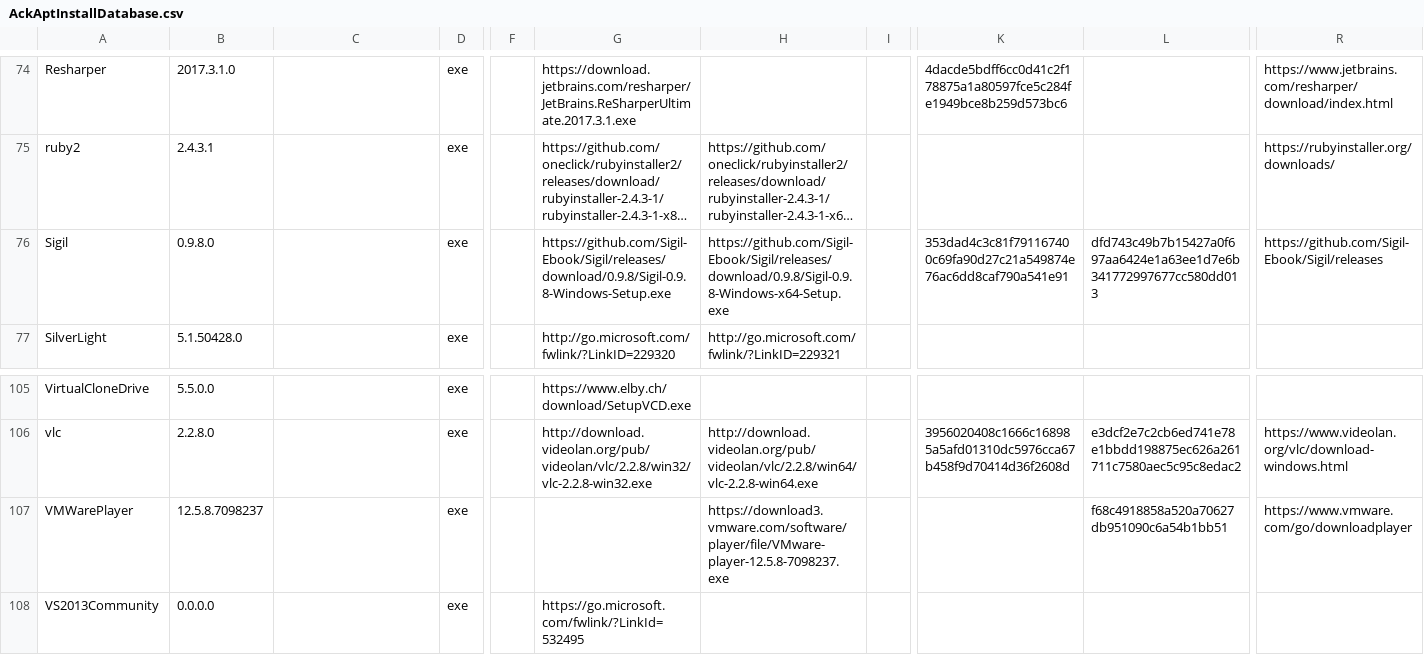
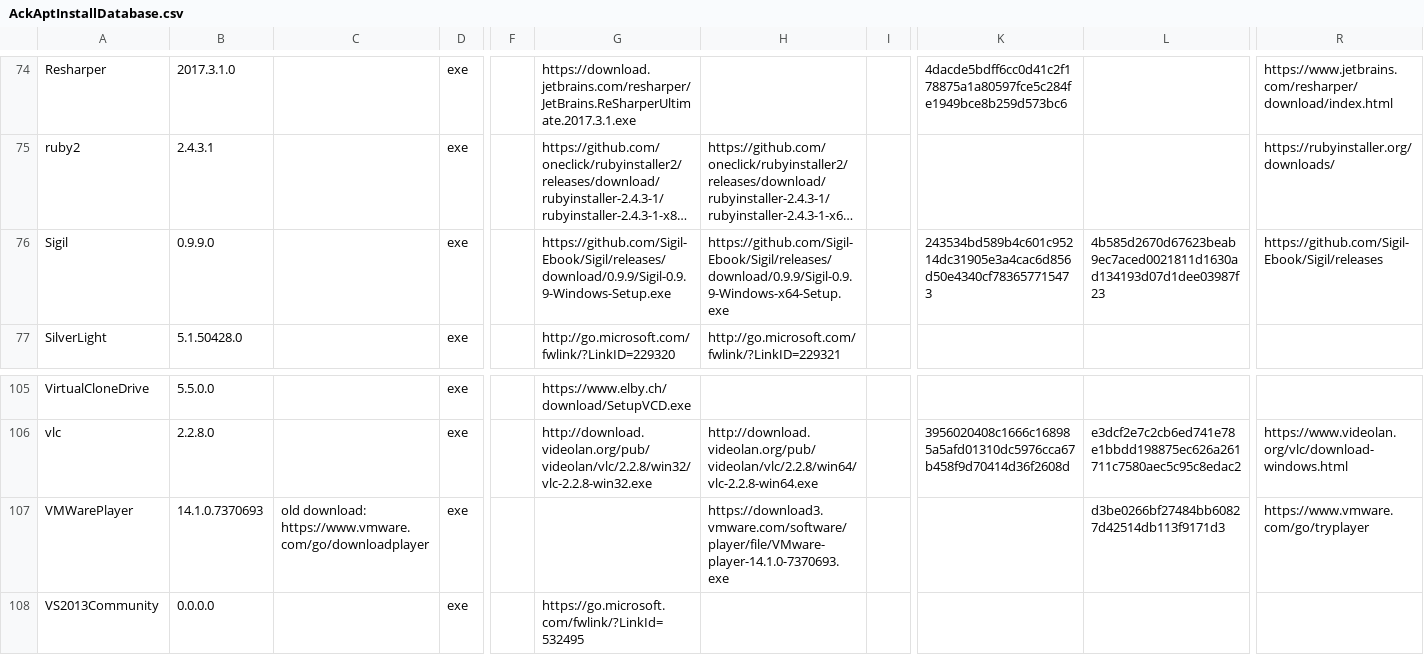
Before and after one commit to ackphht/ackphht.github.io, a CSV file: AckAptInstallDatabase.csv, drawn as a sheet; only a part is shown, gaps mark what is left out; long unchanged cells end in …; the diff names each change by its address in the sheet, - before the commit and + after, or states it on an @@ line.

Commit message:
AckApt: Sigil 0.9.9, VMWarePlayer 14.1.0 (& fixed link to their stupid download page)

```diff
--- a/AckAptInstallDatabase.csv
+++ b/AckAptInstallDatabase.csv
-B76: 0.9.8.0
+B76: 0.9.9.0
-G76: https://github.com/Sigil-Ebook/Sigil/releases/download/0.9.8/Sigil-0.9.8-Windows-Setup.exe
+G76: https://github.com/Sigil-Ebook/Sigil/releases/download/0.9.9/Sigil-0.9.9-Windows-Setup.exe
-H76: https://github.com/Sigil-Ebook/Sigil/releases/download/0.9.8/Sigil-0.9.8-Windows-x64-Setup.exe
+H76: https://github.com/Sigil-Ebook/Sigil/releases/download/0.9.9/Sigil-0.9.9-Windows-x64-Setup.exe
-K76: 353dad4c3c81f791167400c69fa90d27c21a549874e76ac6dd8caf790a541e91
+K76: 243534bd589b4c601c95214dc31905e3a4cac6d856d50e4340cf783657715473
-L76: dfd743c49b7b15427a0f697aa6424e1a63ee1d7e6b341772997677cc580dd013
+L76: 4b585d2670d67623beab9ec7aced0021811d1630ad134193d07d1dee03987f23
-B107: 12.5.8.7098237
+B107: 14.1.0.7370693
-C107: (empty)
+C107: old download: https://www.vmware.com/go/downloadplayer
-H107: https://download3.vmware.com/software/player/file/VMware-player-12.5.8-7098237.exe
+H107: https://download3.vmware.com/software/player/file/VMware-player-14.1.0-7370693.exe
-L107: f68c4918858a520a70627db951090c6a54b1bb51
+L107: d3be0266bf27484bb60827d42514db113f9171d3
-R107: https://www.vmware.com/go/downloadplayer
+R107: https://www.vmware.com/go/tryplayer
```
